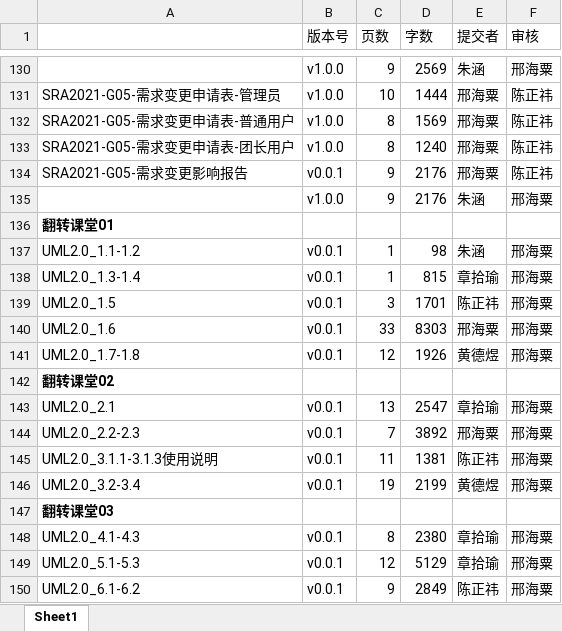
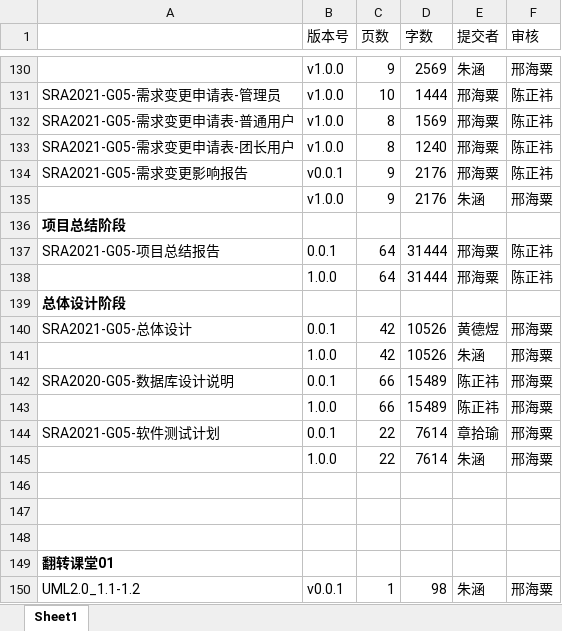
Before and after one commit to ZUCC-SRA2021-G05/Community-GB, an Excel workbook: 项目总结/汇总表格/SRA2021_G05_文档汇总表格.xlsx, sheet Sheet1, drawn as a sheet; only a part is shown, gaps mark what is left out; the shorter side is filled out with more unchanged rows; values as stored, in another font and other column widths than the file's, no borders; the diff names each change by its address in the sheet, - before the commit and + after, or states it on an @@ line.

```diff
--- a/项目总结/汇总表格/SRA2021_G05_文档汇总表格.xlsx (sheet Sheet1)
+++ b/项目总结/汇总表格/SRA2021_G05_文档汇总表格.xlsx (sheet Sheet1)
+row 136: 项目总结阶段
+row 137: SRA2021-G05-项目总结报告 | 0.0.1 | 64 | 31444 | 邢海粟 | 陈正祎
+row 138:  | 1.0.0 | 64 | 31444 | 邢海粟 | 陈正祎
+row 139: 总体设计阶段
+row 140: SRA2021-G05-总体设计 | 0.0.1 | 42 | 10526 | 黄德煜 | 邢海粟
+row 141:  | 1.0.0 | 42 | 10526 | 朱涵 | 邢海粟
+row 142: SRA2020-G05-数据库设计说明 | 0.0.1 | 66 | 15489 | 陈正祎 | 邢海粟
+row 143:  | 1.0.0 | 66 | 15489 | 陈正祎 | 邢海粟
+row 144: SRA2021-G05-软件测试计划 | 0.0.1 | 22 | 7614 | 章拾瑜 | 邢海粟
+row 145:  | 1.0.0 | 22 | 7614 | 朱涵 | 邢海粟
+row 146: (empty)
+row 147: (empty)
+row 148: (empty)
```
Also changed, not shown: 5 other files.
